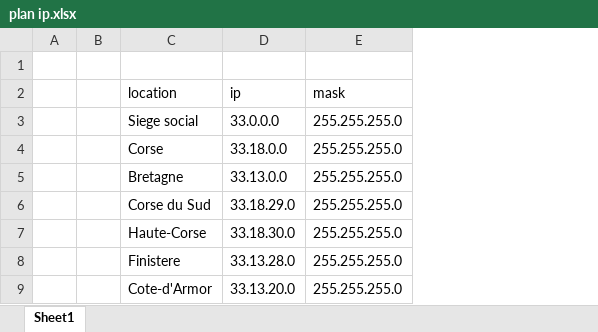
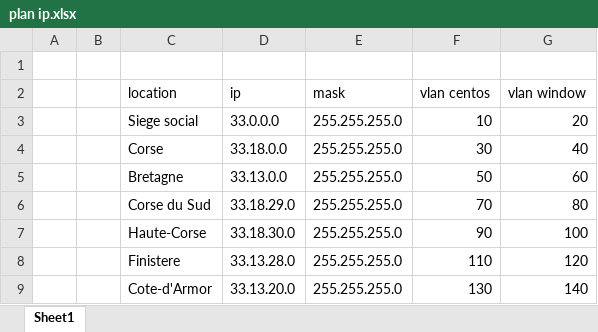
Before and after one commit to Elwan-51/Tp2AProjectMercurius, an Excel workbook: Adressage ip/plan ip.xlsx, sheet Sheet1, drawn as a sheet; values as stored, in another font and other column widths than the file's, no borders; the diff names each change by its address in the sheet, - before the commit and + after, or states it on an @@ line.

Commit message:
update : ip files

```diff
--- a/Adressage ip/plan ip.xlsx (sheet Sheet1)
+++ b/Adressage ip/plan ip.xlsx (sheet Sheet1)
+column F (vlan centos), rows 3-9: 10 | 30 | 50 | 70 | 90 | 110 | 130
+column G (vlan window), rows 3-9: 20 | 40 | 60 | 80 | 100 | 120 | 140
```
